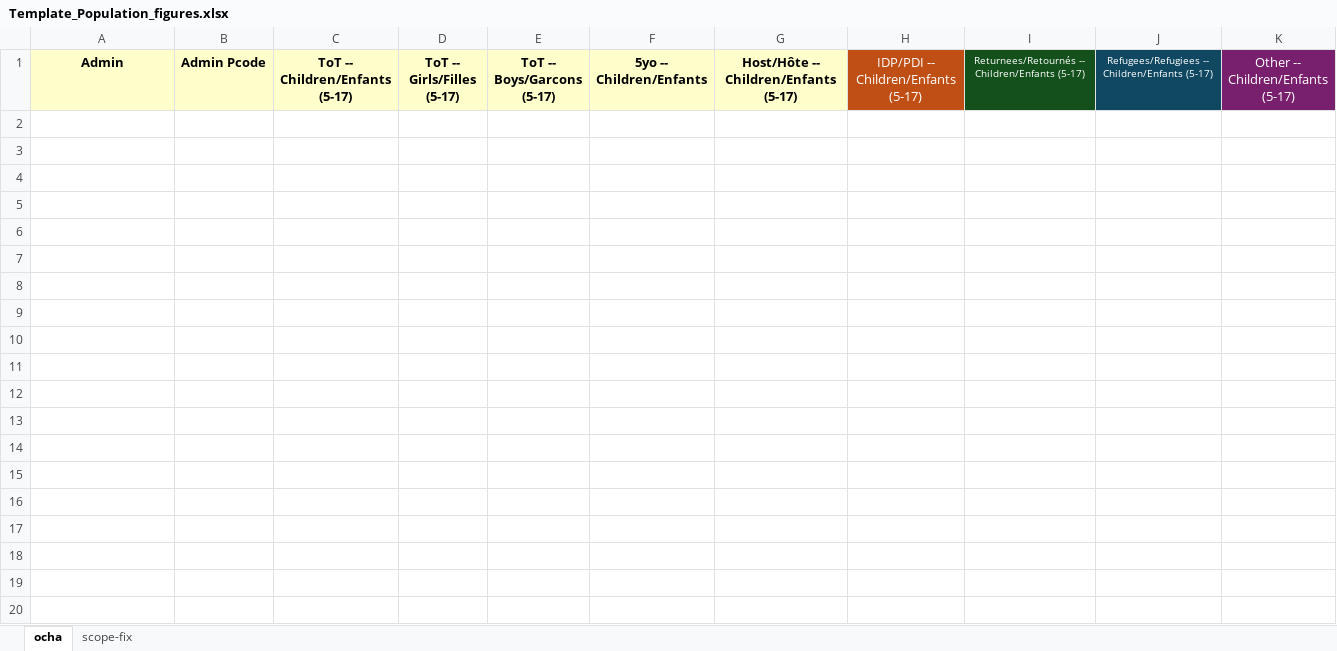
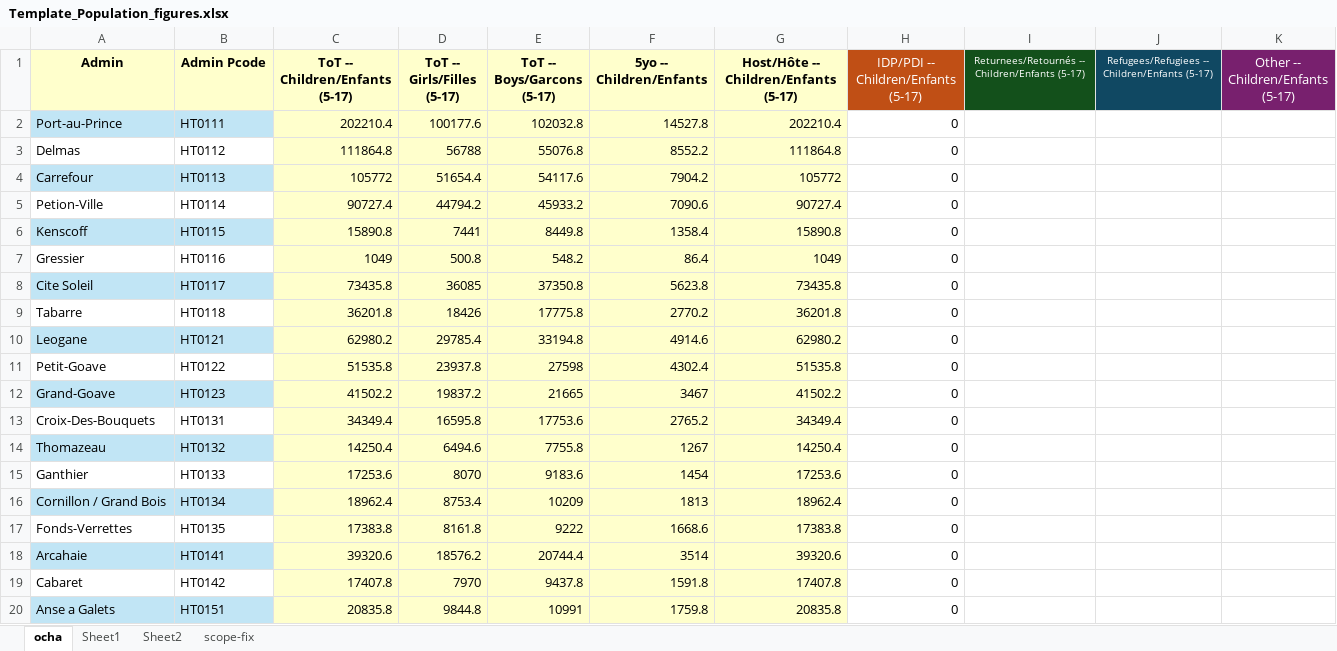
Before and after one commit to martivit/pin-calculation-app, an Excel workbook: input/Template_Population_figures.xlsx, sheet ocha, drawn as a sheet; only a part is shown; values as stored, in another font and other column widths than the file's, no borders; the diff covers the shown part only; the diff names each change by its address in the sheet, - before the commit and + after, or states it on an @@ line.

```diff
--- a/input/Template_Population_figures.xlsx (sheet ocha)
+++ b/input/Template_Population_figures.xlsx (sheet ocha)
+sheet tab: Sheet1
+sheet tab: Sheet2
+row 2: Port-au-Prince | HT0111 | 202210.4 | 100177.6 | 102032.8 | 14527.8 | 202210.4 | 0
+row 3: Delmas | HT0112 | 111864.8 | 56788 | 55076.8 | 8552.2 | 111864.8 | 0
+row 4: Carrefour | HT0113 | 105772 | 51654.4 | 54117.6 | 7904.2 | 105772 | 0
+row 5: Petion-Ville | HT0114 | 90727.4 | 44794.2 | 45933.2 | 7090.6 | 90727.4 | 0
+row 6: Kenscoff | HT0115 | 15890.8 | 7441 | 8449.8 | 1358.4 | 15890.8 | 0
+row 7: Gressier | HT0116 | 1049 | 500.8 | 548.2 | 86.4 | 1049 | 0
+row 8: Cite Soleil | HT0117 | 73435.8 | 36085 | 37350.8 | 5623.8 | 73435.8 | 0
+row 9: Tabarre | HT0118 | 36201.8 | 18426 | 17775.8 | 2770.2 | 36201.8 | 0
+row 10: Leogane | HT0121 | 62980.2 | 29785.4 | 33194.8 | 4914.6 | 62980.2 | 0
+row 11: Petit-Goave | HT0122 | 51535.8 | 23937.8 | 27598 | 4302.4 | 51535.8 | 0
+row 12: Grand-Goave | HT0123 | 41502.2 | 19837.2 | 21665 | 3467 | 41502.2 | 0
+row 13: Croix-Des-Bouquets | HT0131 | 34349.4 | 16595.8 | 17753.6 | 2765.2 | 34349.4 | 0
+row 14: Thomazeau | HT0132 | 14250.4 | 6494.6 | 7755.8 | 1267 | 14250.4 | 0
+row 15: Ganthier | HT0133 | 17253.6 | 8070 | 9183.6 | 1454 | 17253.6 | 0
+row 16: Cornillon / Grand Bois | HT0134 | 18962.4 | 8753.4 | 10209 | 1813 | 18962.4 | 0
+row 17: Fonds-Verrettes | HT0135 | 17383.8 | 8161.8 | 9222 | 1668.6 | 17383.8 | 0
+row 18: Arcahaie | HT0141 | 39320.6 | 18576.2 | 20744.4 | 3514 | 39320.6 | 0
+row 19: Cabaret | HT0142 | 17407.8 | 7970 | 9437.8 | 1591.8 | 17407.8 | 0
+row 20: Anse a Galets | HT0151 | 20835.8 | 9844.8 | 10991 | 1759.8 | 20835.8 | 0
```
Also changed, not shown: 121 added rows elsewhere in this sheet, sheet scope-fix, 2 other files.
